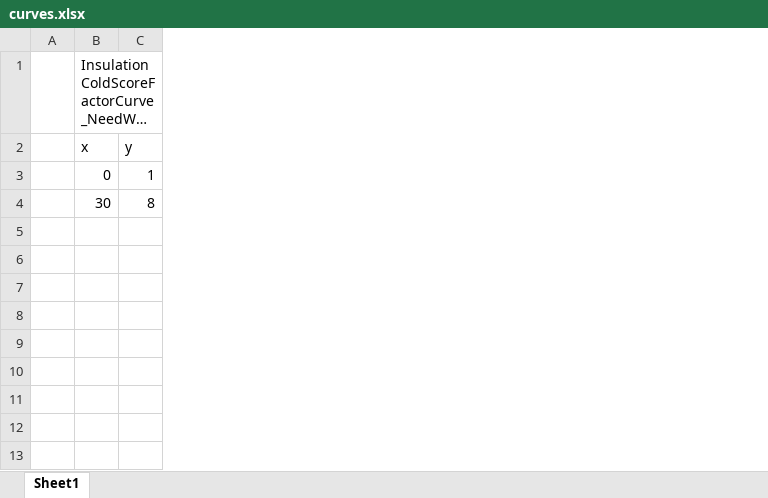
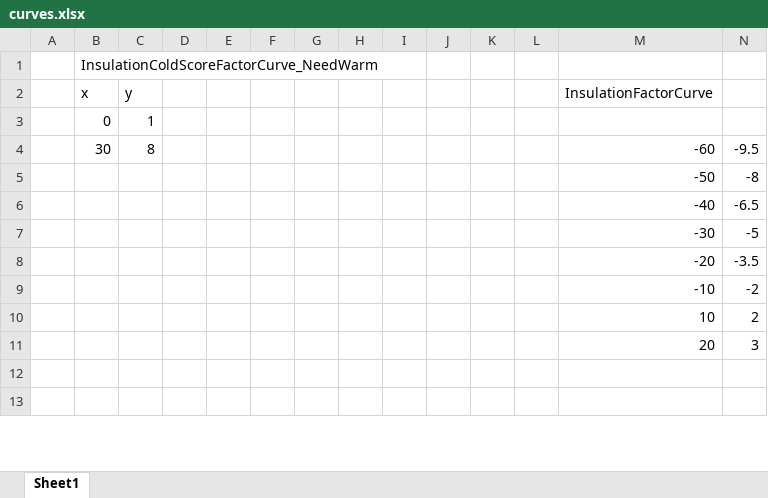
Before and after one commit to mitasamodel/RW_Outfitted, an Excel workbook: Data/curves.xlsx, sheet Sheet1, drawn as a sheet; only a part is shown; long unchanged cells end in …; values as stored, in another font and other column widths than the file's, no borders; charts and pictures not drawn; the diff names each change by its address in the sheet, - before the commit and + after, or states it on an @@ line.

```diff
--- a/Data/curves.xlsx (sheet Sheet1)
+++ b/Data/curves.xlsx (sheet Sheet1)
+column D, empty
+column E, empty
+column F, empty
+column G, empty
+column H, empty
+column I, empty
+column J, empty
+column K, empty
+column L, empty
+column M (InsulationFactorCurve), rows 4-11: -60 | -50 | -40 | -30 | -20 | -10 | 10 | 20
+column N, rows 4-11: -9.5 | -8 | -6.5 | -5 | -3.5 | -2 | 2 | 3
-row 5: (empty)
+row 5:  |  |  |  |  |  |  |  |  |  |  |  | -50 | -8
-row 6: (empty)
+row 6:  |  |  |  |  |  |  |  |  |  |  |  | -40 | -6.5
-row 7: (empty)
+row 7:  |  |  |  |  |  |  |  |  |  |  |  | -30 | -5
-row 8: (empty)
+row 8:  |  |  |  |  |  |  |  |  |  |  |  | -20 | -3.5
-row 9: (empty)
+row 9:  |  |  |  |  |  |  |  |  |  |  |  | -10 | -2
-row 10: (empty)
+row 10:  |  |  |  |  |  |  |  |  |  |  |  | 10 | 2
-row 11: (empty)
+row 11:  |  |  |  |  |  |  |  |  |  |  |  | 20 | 3
```
Also changed, not shown: charts or pictures, 3 other files.
